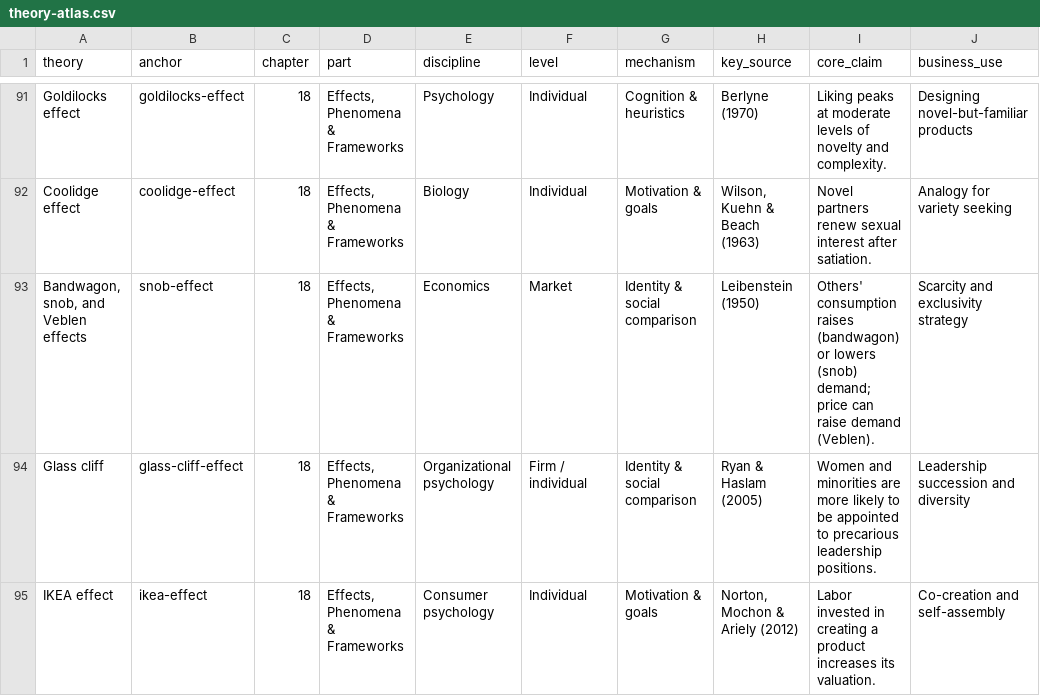
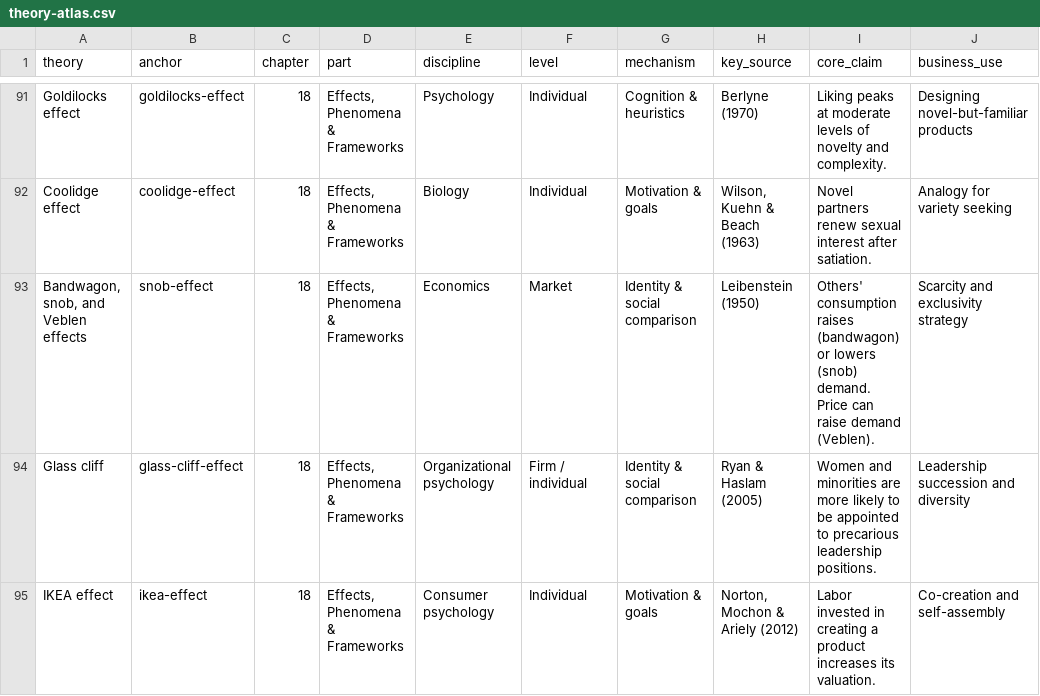
Before and after one commit to mikenguyen13/social-theory, a CSV file: data/theory-atlas.csv, drawn as a sheet; only a part is shown, gaps mark what is left out; the diff covers the shown part only.

```diff
--- a/data/theory-atlas.csv
+++ b/data/theory-atlas.csv
@@ -92,3 +92,3 @@ theory,anchor,chapter,part,discipline,level,mechanism,key_source,core_claim,busi
 "Coolidge effect","coolidge-effect",18,"Effects, Phenomena & Frameworks","Biology","Individual","Motivation & goals","Wilson, Kuehn & Beach (1963)","Novel partners renew sexual interest after satiation.","Analogy for variety seeking"
-"Bandwagon, snob, and Veblen effects","snob-effect",18,"Effects, Phenomena & Frameworks","Economics","Market","Identity & social comparison","Leibenstein (1950)","Others' consumption raises (bandwagon) or lowers (snob) demand; price can raise demand (Veblen).","Scarcity and exclusivity strategy"
+"Bandwagon, snob, and Veblen effects","snob-effect",18,"Effects, Phenomena & Frameworks","Economics","Market","Identity & social comparison","Leibenstein (1950)","Others' consumption raises (bandwagon) or lowers (snob) demand. Price can raise demand (Veblen).","Scarcity and exclusivity strategy"
 "Glass cliff","glass-cliff-effect",18,"Effects, Phenomena & Frameworks","Organizational psychology","Firm / individual","Identity & social comparison","Ryan & Haslam (2005)","Women and minorities are more likely to be appointed to precarious leadership positions.","Leadership succession and diversity"
```
Also changed, not shown: 8 edited cells elsewhere in this file, 34 other files.
